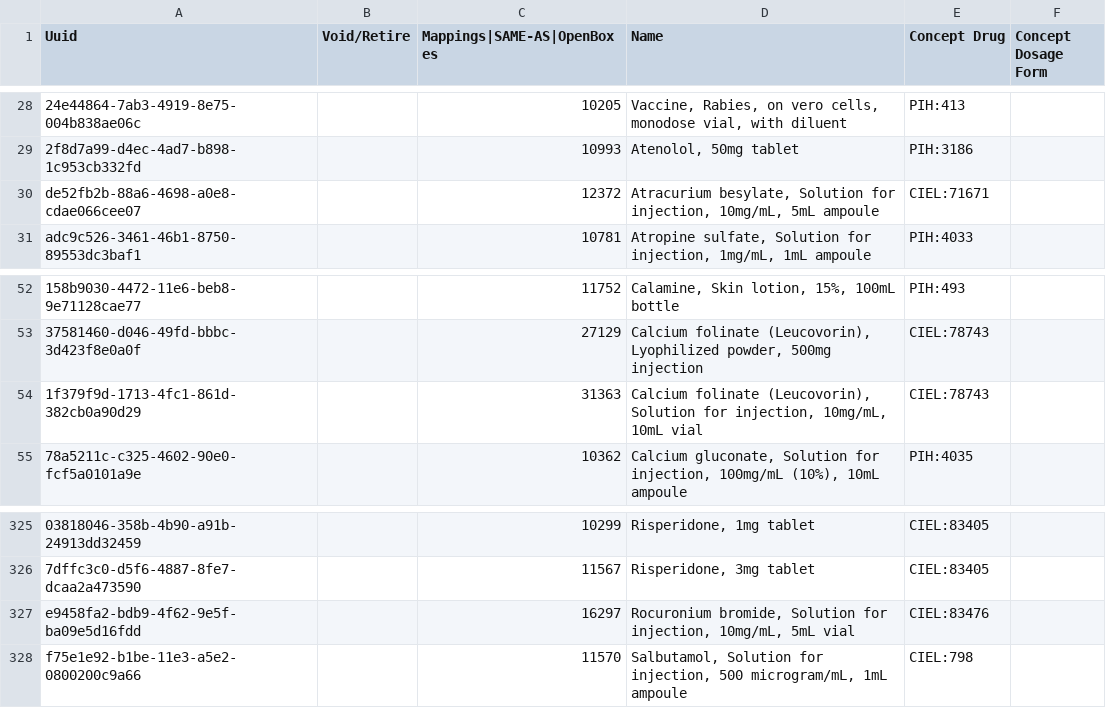
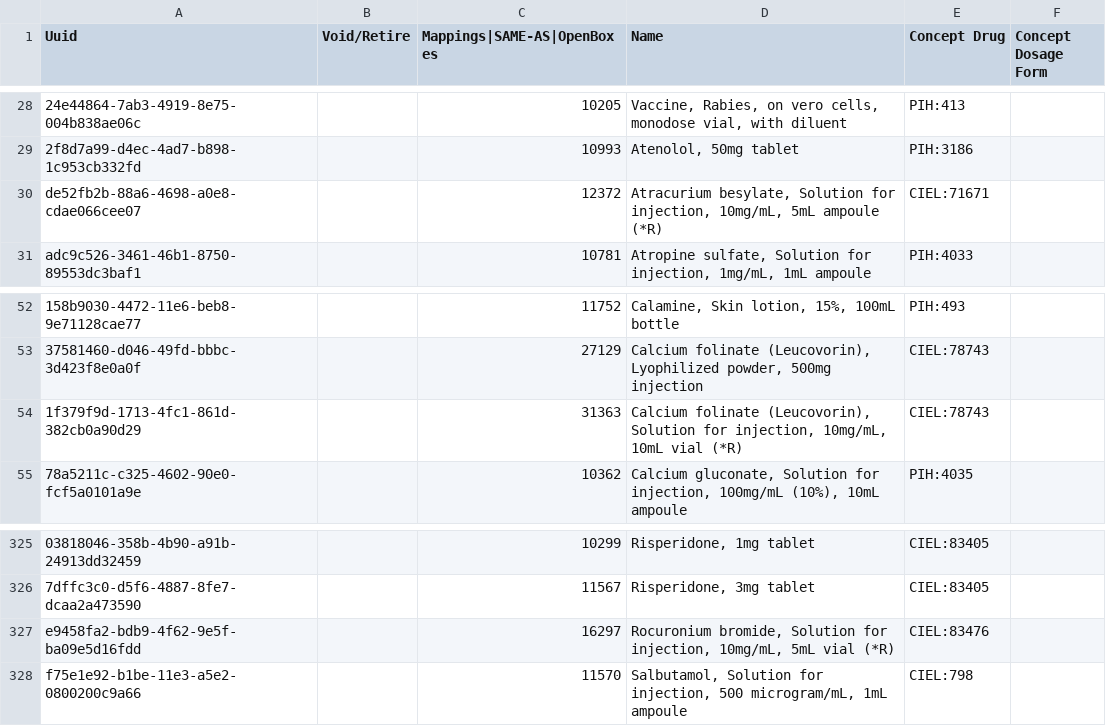
Before and after one commit to andycotton/openmrs-config-zl, a CSV file: configuration/drugs/drugs.csv, drawn as a sheet; only a part is shown, gaps mark what is left out; the diff names each change by its address in the sheet, - before the commit and + after, or states it on an @@ line.

Commit message:
UHM-8056 Update drug list with cold chain (*R) symbol

```diff
--- a/configuration/drugs/drugs.csv
+++ b/configuration/drugs/drugs.csv
-D30 (Name): …5mL ampoule
+D30 (Name): …5mL ampoule (*R)
-D54 (Name): …10mL vial
+D54 (Name): …10mL vial (*R)
-D327 (Name): …5mL vial
+D327 (Name): …5mL vial (*R)
```
